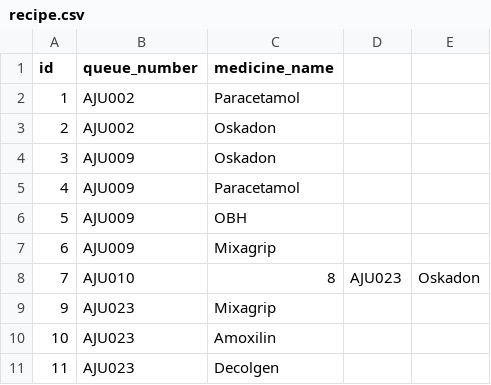
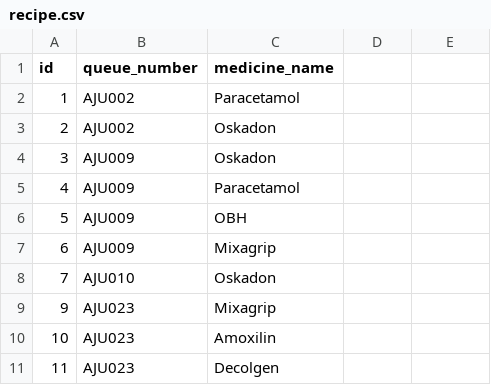
Before and after one commit to akkmlk/python-cli-hospital-app, a CSV file: Database/recipe.csv, drawn as a sheet.

```diff
--- a/Database/recipe.csv
+++ b/Database/recipe.csv
@@ -7,3 +7,3 @@ id;queue_number;medicine_name
 6;AJU009;Mixagrip
-7;AJU010;8;AJU023;Oskadon
+7;AJU010;Oskadon
 9;AJU023;Mixagrip
```
Also changed, not shown: 1 other file.
